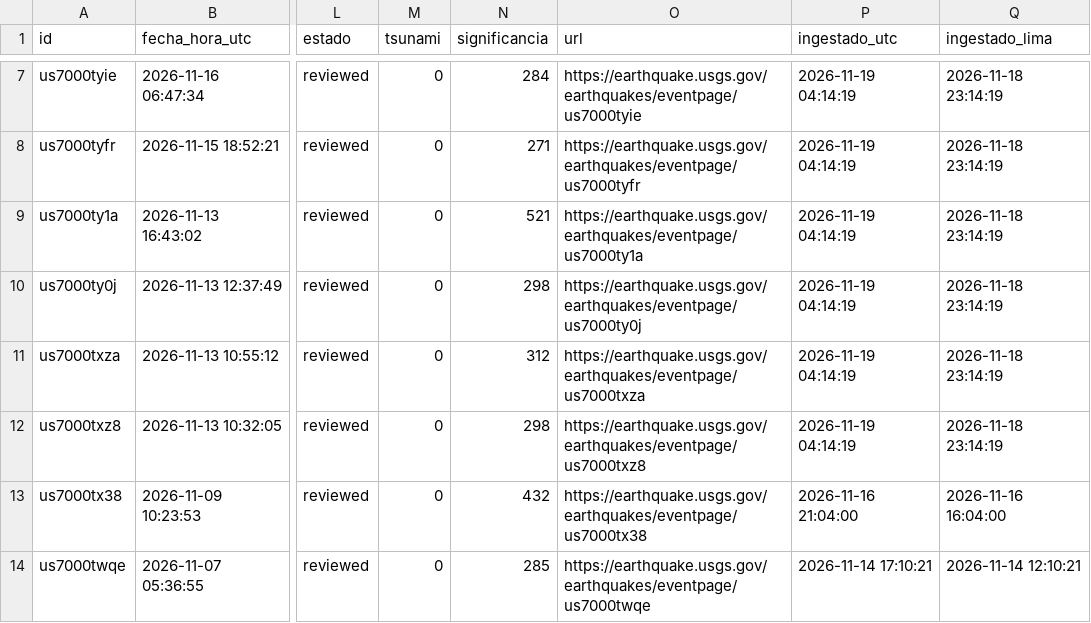
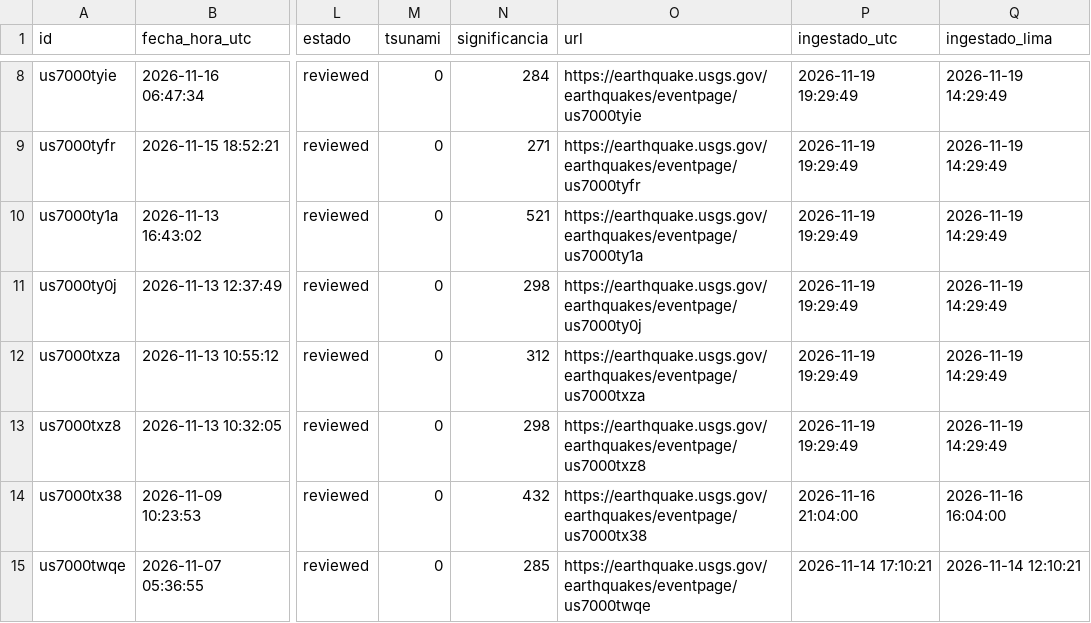
Before and after one commit to RafaeloC1/sismos-peru-dashboard, a CSV file: data/sismos_peru.csv, drawn as a sheet; only a part is shown, gaps mark what is left out; addresses are those after the commit; the diff covers the shown part only; the diff names each change by its address in the sheet, - before the commit and + after, or states it on an @@ line.

```diff
--- a/data/sismos_peru.csv
+++ b/data/sismos_peru.csv
-P8:P13 (ingestado_utc): 2026-11-19 04:14:19
+P8:P13 (ingestado_utc): 2026-11-19 19:29:49
-Q8:Q13 (ingestado_lima): 2026-11-18 23:14:19
+Q8:Q13 (ingestado_lima): 2026-11-19 14:29:49
```
Also changed, not shown: 1 added row and 10 edited cells elsewhere in this file, data/log_ejecuciones.csv.
